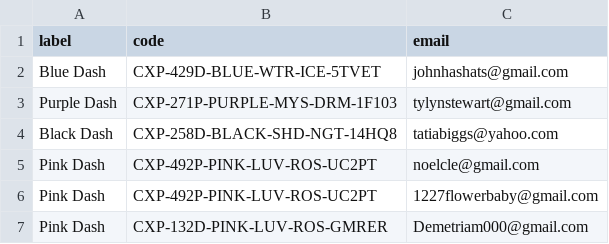
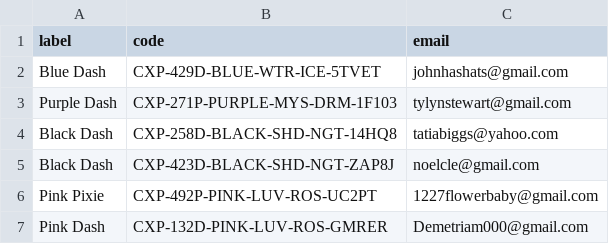
Before and after one commit to Ceyvion/charmxpals, a CSV file: data/beta_wave1_codes.csv, drawn as a sheet.

```diff
--- a/data/beta_wave1_codes.csv
+++ b/data/beta_wave1_codes.csv
@@ -4,4 +4,4 @@ Purple Dash,CXP-271P-PURPLE-MYS-DRM-1F103,tylynstewart@gmail.com
 Black Dash,CXP-258D-BLACK-SHD-NGT-14HQ8,tatiabiggs@yahoo.com
-Pink Dash,CXP-492P-PINK-LUV-ROS-UC2PT,noelcle@gmail.com
-Pink Dash,CXP-492P-PINK-LUV-ROS-UC2PT,1227flowerbaby@gmail.com
+Black Dash,CXP-423D-BLACK-SHD-NGT-ZAP8J,noelcle@gmail.com
+Pink Pixie,CXP-492P-PINK-LUV-ROS-UC2PT,1227flowerbaby@gmail.com
 Pink Dash,CXP-132D-PINK-LUV-ROS-GMRER,Demetriam000@gmail.com
```
Also changed, not shown: 20 other files.
